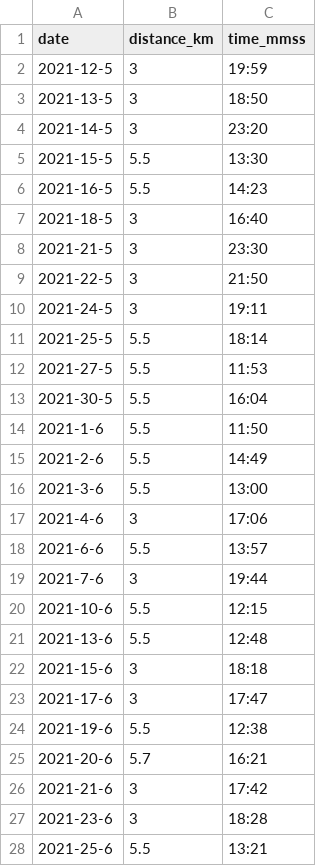
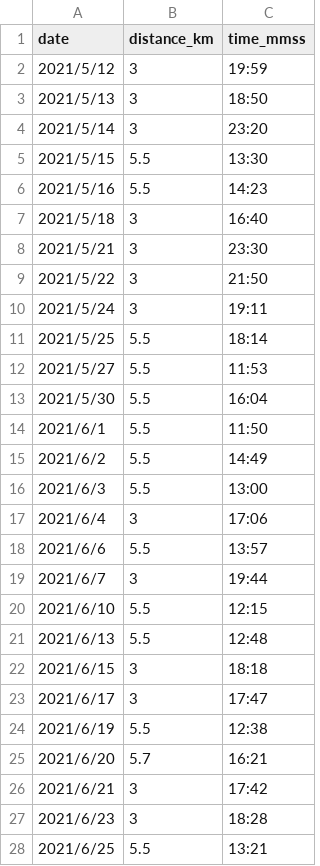
Before and after one commit to NaimJamalludin/running_log, a CSV file: running_log.csv, drawn as a sheet; only a part is shown; the diff covers the shown part only.

Commit message:
Reformat date. Agin

```diff
--- a/running_log.csv
+++ b/running_log.csv
@@ -1,28 +1,28 @@
 date,distance_km,time_mmss
-2021-12-5,3,19:59
-2021-13-5,3,18:50
-2021-14-5,3,23:20
-2021-15-5,5.5,13:30
-2021-16-5,5.5,14:23
-2021-18-5,3,16:40
-2021-21-5,3,23:30
-2021-22-5,3,21:50
-2021-24-5,3,19:11
-2021-25-5,5.5,18:14
-2021-27-5,5.5,11:53
-2021-30-5,5.5,16:04
-2021-1-6,5.5,11:50
-2021-2-6,5.5,14:49
-2021-3-6,5.5,13:00
-2021-4-6,3,17:06
-2021-6-6,5.5,13:57
-2021-7-6,3,19:44
-2021-10-6,5.5,12:15
-2021-13-6,5.5,12:48
-2021-15-6,3,18:18
-2021-17-6,3,17:47
-2021-19-6,5.5,12:38
-2021-20-6,5.7,16:21
-2021-21-6,3,17:42
-2021-23-6,3,18:28
-2021-25-6,5.5,13:21
+2021/5/12,3,19:59
+2021/5/13,3,18:50
+2021/5/14,3,23:20
+2021/5/15,5.5,13:30
+2021/5/16,5.5,14:23
+2021/5/18,3,16:40
+2021/5/21,3,23:30
+2021/5/22,3,21:50
+2021/5/24,3,19:11
+2021/5/25,5.5,18:14
+2021/5/27,5.5,11:53
+2021/5/30,5.5,16:04
+2021/6/1,5.5,11:50
+2021/6/2,5.5,14:49
+2021/6/3,5.5,13:00
+2021/6/4,3,17:06
+2021/6/6,5.5,13:57
+2021/6/7,3,19:44
+2021/6/10,5.5,12:15
+2021/6/13,5.5,12:48
+2021/6/15,3,18:18
+2021/6/17,3,17:47
+2021/6/19,5.5,12:38
+2021/6/20,5.7,16:21
+2021/6/21,3,17:42
+2021/6/23,3,18:28
+2021/6/25,5.5,13:21
```
Also changed, not shown: 121 edited cells elsewhere in this file.
